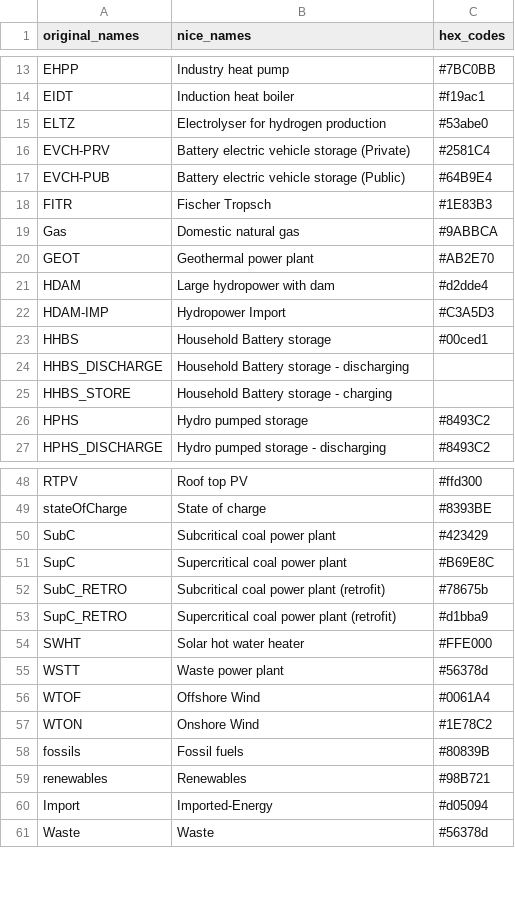
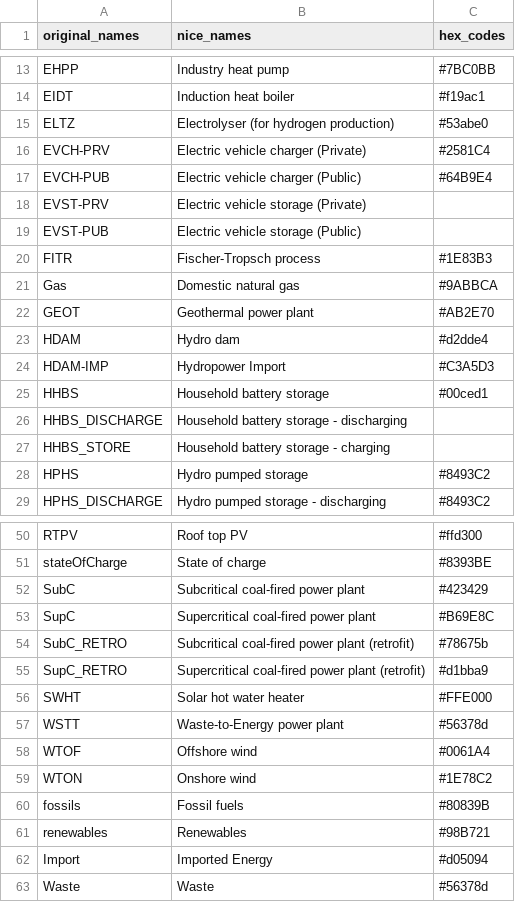
Before and after one commit to agoenergy/pypsa-spice, a CSV file: pypsa-spice-vis/setting/tech_mapping.csv, drawn as a sheet; only a part is shown, gaps mark what is left out; the diff covers the shown part only.

Commit message:
update input-ui in pypsa-spice-vis

```diff
--- a/pypsa-spice-vis/setting/tech_mapping.csv
+++ b/pypsa-spice-vis/setting/tech_mapping.csv
@@ -14,13 +14,15 @@ EHPP,Industry heat pump,#7BC0BB
 EIDT,Induction heat boiler,#f19ac1
-ELTZ,Electrolyser for hydrogen production,#53abe0
-EVCH-PRV,Battery electric vehicle storage (Private),#2581C4
-EVCH-PUB,Battery electric vehicle storage (Public),#64B9E4
-FITR,Fischer Tropsch,#1E83B3
+ELTZ,Electrolyser (for hydrogen production),#53abe0
+EVCH-PRV,Electric vehicle charger (Private),#2581C4
+EVCH-PUB,Electric vehicle charger (Public),#64B9E4
+EVST-PRV,Electric vehicle storage (Private),
+EVST-PUB,Electric vehicle storage (Public),
+FITR,Fischer-Tropsch process,#1E83B3
 Gas,Domestic natural gas,#9ABBCA
 GEOT,Geothermal power plant,#AB2E70
-HDAM,Large hydropower with dam,#d2dde4
+HDAM,Hydro dam,#d2dde4
 HDAM-IMP,Hydropower Import,#C3A5D3
-HHBS,Household Battery storage,#00ced1
-HHBS_DISCHARGE,Household Battery storage - discharging,
-HHBS_STORE,Household Battery storage - charging,
+HHBS,Household battery storage,#00ced1
+HHBS_DISCHARGE,Household battery storage - discharging,
+HHBS_STORE,Household battery storage - charging,
 HPHS,Hydro pumped storage,#8493C2
@@ -49,13 +51,13 @@ RTPV,Roof top PV,#ffd300
 stateOfCharge,State of charge,#8393BE
-SubC,Subcritical coal power plant,#423429
-SupC,Supercritical coal power plant,#B69E8C
-SubC_RETRO, Subcritical coal power plant (retrofit),#78675b
-SupC_RETRO, Supercritical coal power plant (retrofit),#d1bba9
+SubC,Subcritical coal-fired power plant,#423429
+SupC,Supercritical coal-fired power plant,#B69E8C
+SubC_RETRO, Subcritical coal-fired power plant (retrofit),#78675b
+SupC_RETRO, Supercritical coal-fired power plant (retrofit),#d1bba9
 SWHT,Solar hot water heater,#FFE000
-WSTT,Waste power plant,#56378d
-WTOF,Offshore Wind,#0061A4
-WTON,Onshore Wind,#1E78C2
+WSTT,Waste-to-Energy power plant,#56378d
+WTOF,Offshore wind,#0061A4
+WTON,Onshore wind,#1E78C2
 fossils,Fossil fuels,#80839B
 renewables,Renewables,#98B721
-Import,Imported-Energy,#d05094
+Import,Imported Energy,#d05094
 Waste,Waste,#56378d
```
Also changed, not shown: 14 edited cells elsewhere in this file, 15 other files.
